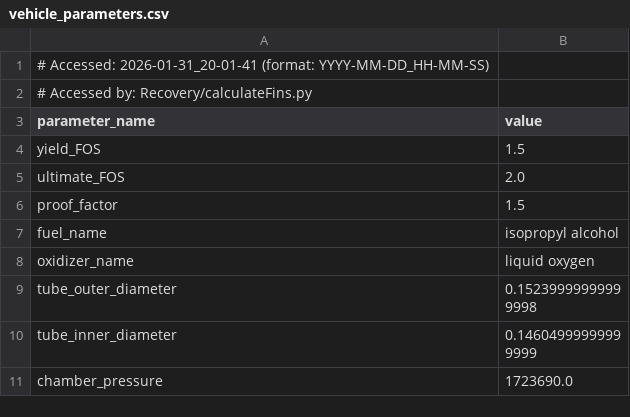
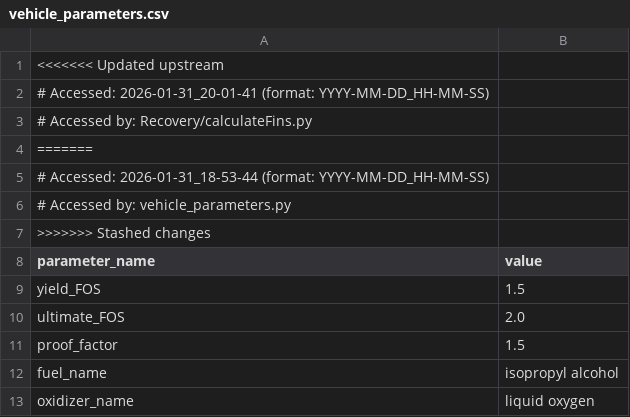
Before and after one commit to Purdue-Space-Program/PSPL_Rocket_A, a CSV file: vehicle_parameters.csv, drawn as a sheet; only a part is shown; the shorter side is filled out with more unchanged rows; the diff names each change by its address in the sheet, - before the commit and + after, or states it on an @@ line.

Commit message:
FUCK

```diff
--- a/vehicle_parameters.csv
+++ b/vehicle_parameters.csv
+row 1: <<<<<<< Updated upstream
+row 4: =======
+row 5: # Accessed: 2026-01-31_18-53-44 (format: YYYY-MM-DD_HH-MM-SS)
+row 6: # Accessed by: vehicle_parameters.py
+row 7: >>>>>>> Stashed changes
```
